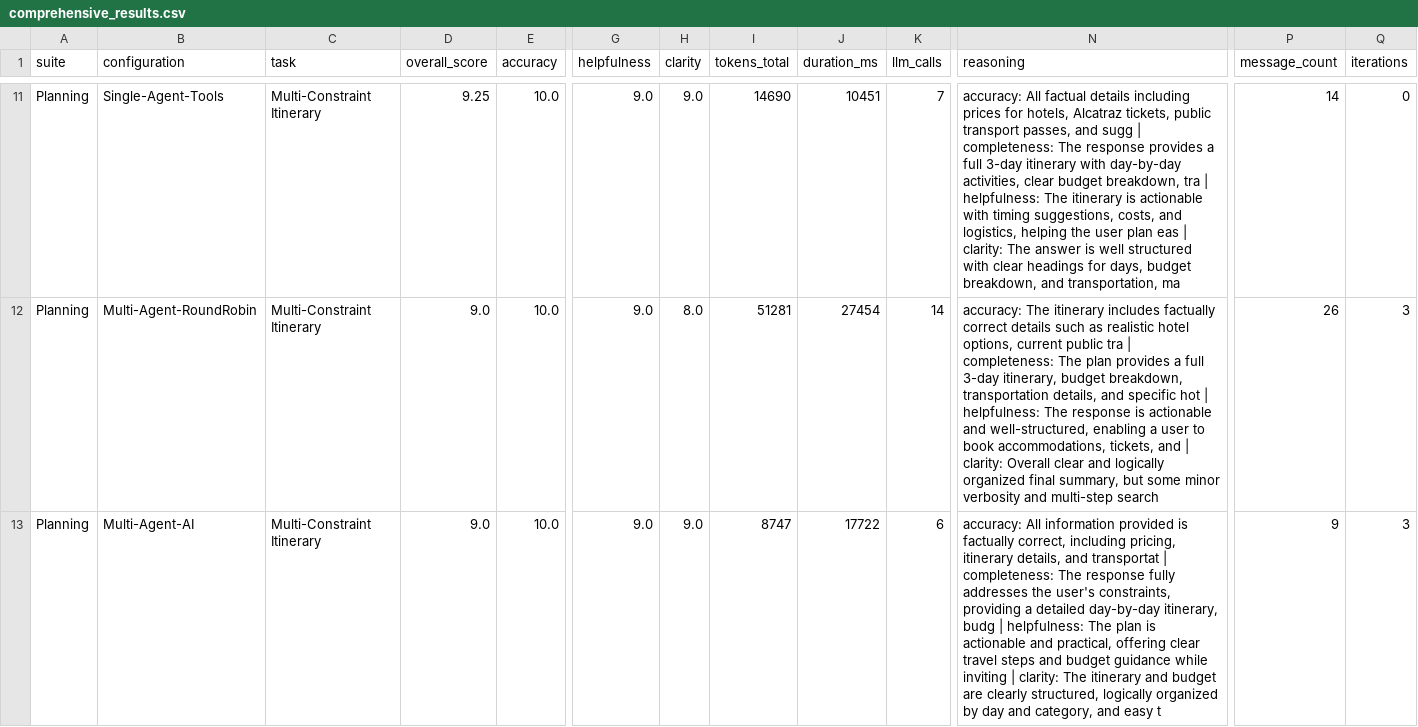
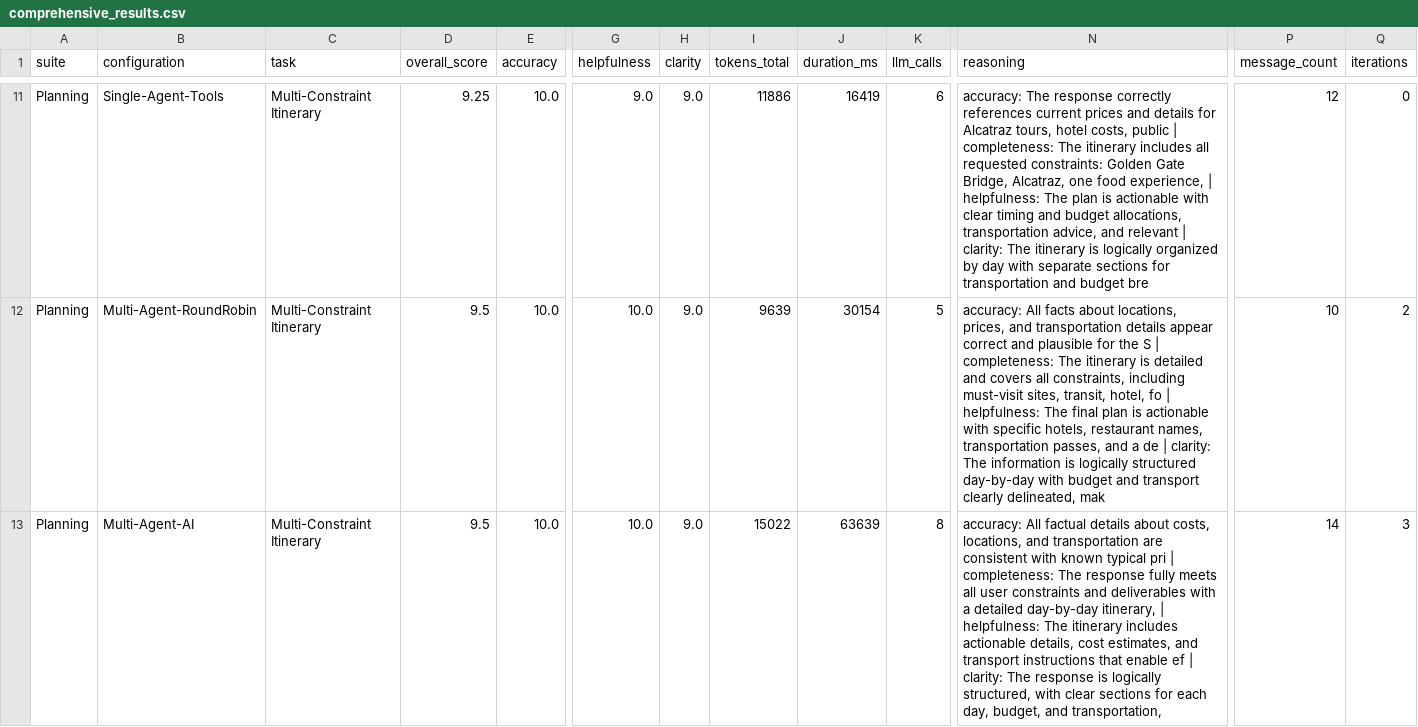
Before and after one commit to jplummer01/designing-multiagent-systems, a CSV file: examples/evaluation/mini_results/comprehensive_results.csv, drawn as a sheet; only a part is shown, gaps mark what is left out; the diff covers the shown part only; the diff names each change by its address in the sheet, - before the commit and + after, or states it on an @@ line.

```diff
--- a/examples/evaluation/mini_results/comprehensive_results.csv
+++ b/examples/evaluation/mini_results/comprehensive_results.csv
-I11 (tokens_total): 14690
+I11 (tokens_total): 11886
-J11 (duration_ms): 10451
+J11 (duration_ms): 16419
-K11 (llm_calls): 7
+K11 (llm_calls): 6
-N11 (reasoning): accuracy: All factual details including prices for hotels, Alcatraz tickets, public transport passes, and sugg | completeness: The response provides a full 3-day itinerary with day-by-day activities, clear budget breakdown, tra | helpfulness: The itinerary is actionable with timing suggestions, costs, and logistics, helping the user plan eas | clarity: The answer is well structured with clear headings for days, budget breakdown, and transportation, ma
+N11 (reasoning): accuracy: The response correctly references current prices and details for Alcatraz tours, hotel costs, public | completeness: The itinerary includes all requested constraints: Golden Gate Bridge, Alcatraz, one food experience, | helpfulness: The plan is actionable with clear timing and budget allocations, transportation advice, and relevant | clarity: The itinerary is logically organized by day with separate sections for transportation and budget bre
-P11 (message_count): 14
+P11 (message_count): 12
-D12:D13 (overall_score): 9.0
+D12:D13 (overall_score): 9.5
-G12:G13 (helpfulness): 9.0
+G12:G13 (helpfulness): 10.0
-H12 (clarity): 8.0
+H12 (clarity): 9.0
-I12 (tokens_total): 51281
+I12 (tokens_total): 9639
-J12 (duration_ms): 27454
+J12 (duration_ms): 30154
-K12 (llm_calls): 14
+K12 (llm_calls): 5
-N12 (reasoning): accuracy: The itinerary includes factually correct details such as realistic hotel options, current public tra | completeness: The plan provides a full 3-day itinerary, budget breakdown, transportation details, and specific hot | helpfulness: The response is actionable and well-structured, enabling a user to book accommodations, tickets, and | clarity: Overall clear and logically organized final summary, but some minor verbosity and multi-step search
+N12 (reasoning): accuracy: All facts about locations, prices, and transportation details appear correct and plausible for the S | completeness: The itinerary is detailed and covers all constraints, including must-visit sites, transit, hotel, fo | helpfulness: The final plan is actionable with specific hotels, restaurant names, transportation passes, and a de | clarity: The information is logically structured day-by-day with budget and transport clearly delineated, mak
-P12 (message_count): 26
+P12 (message_count): 10
-Q12 (iterations): 3
+Q12 (iterations): 2
-I13 (tokens_total): 8747
+I13 (tokens_total): 15022
-J13 (duration_ms): 17722
+J13 (duration_ms): 63639
-K13 (llm_calls): 6
+K13 (llm_calls): 8
-N13 (reasoning): accuracy: All information provided is factually correct, including pricing, itinerary details, and transportat | completeness: The response fully addresses the user's constraints, providing a detailed day-by-day itinerary, budg | helpfulness: The plan is actionable and practical, offering clear travel steps and budget guidance while inviting | clarity: The itinerary and budget are clearly structured, logically organized by day and category, and easy t
+N13 (reasoning): accuracy: All factual details about costs, locations, and transportation are consistent with known typical pri | completeness: The response fully meets all user constraints and deliverables with a detailed day-by-day itinerary, | helpfulness: The itinerary includes actionable details, cost estimates, and transport instructions that enable ef | clarity: The response is logically structured, with clear sections for each day, budget, and transportation,
-P13 (message_count): 9
+P13 (message_count): 14
```
Also changed, not shown: 80 edited cells elsewhere in this file, 39 other files.
